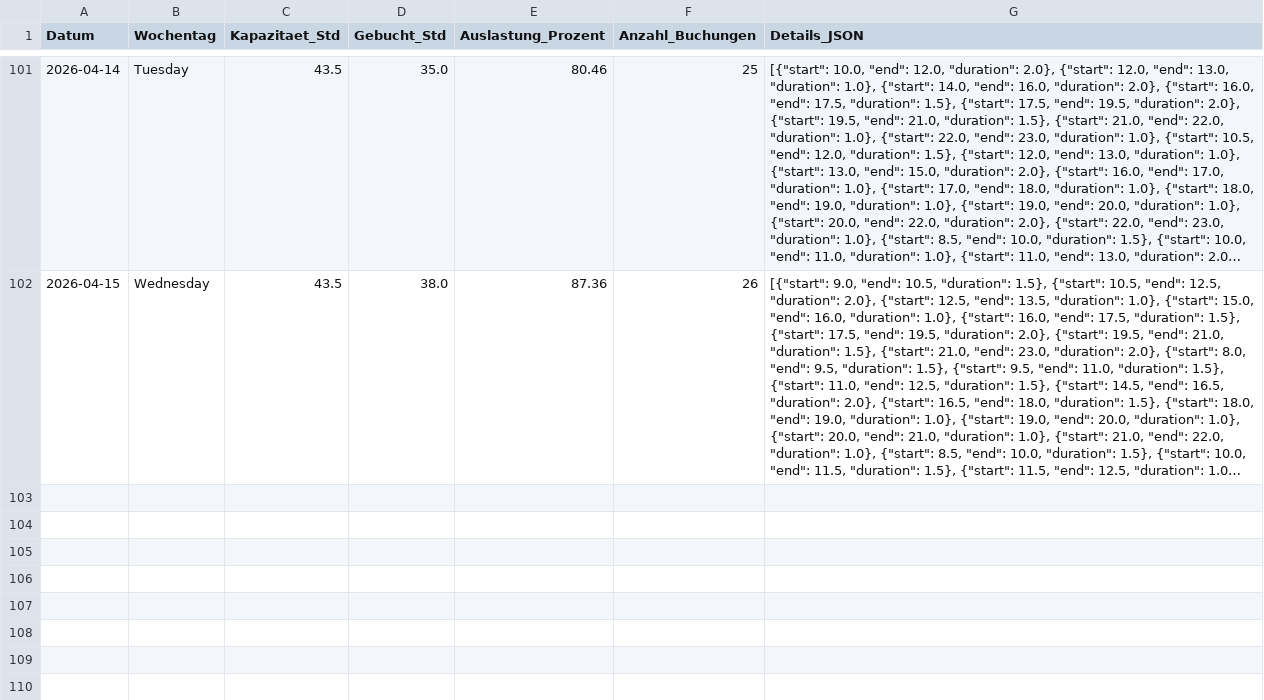
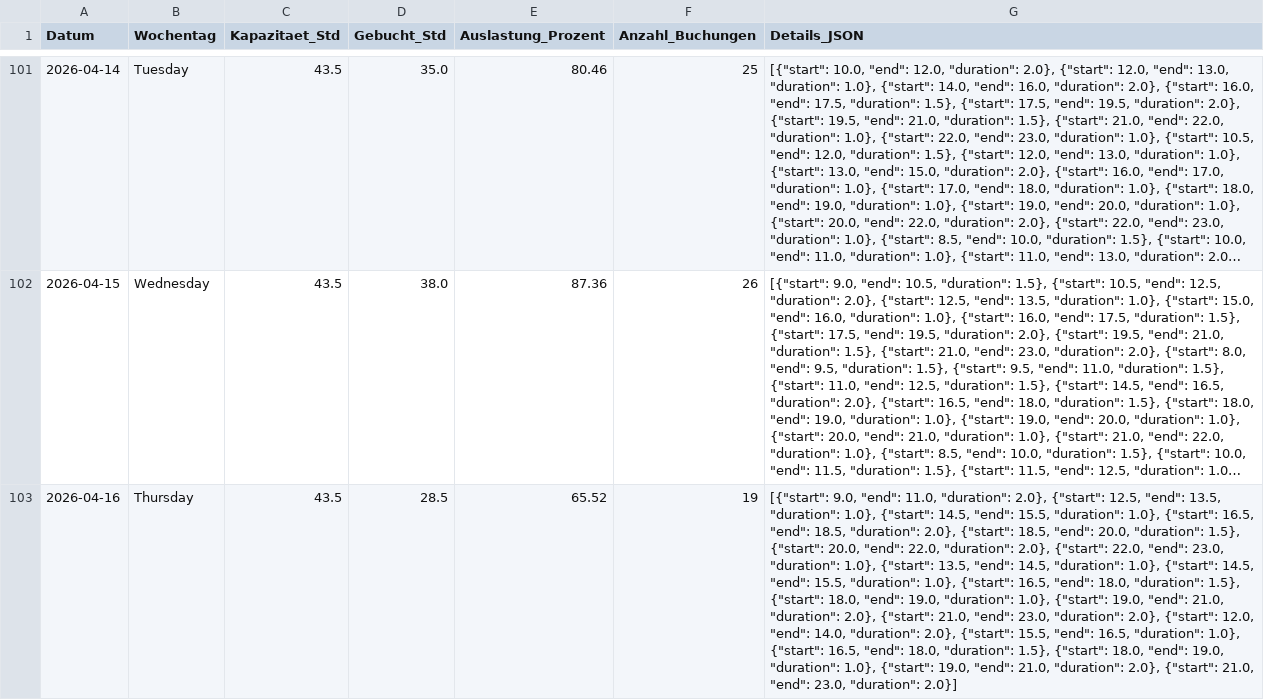
Before and after one commit to fidelioluc/cc_scrape, a CSV file: auslastung_wolfsburg_full.csv, drawn as a sheet; only a part is shown, gaps mark what is left out; long unchanged cells end in …; the diff names each change by its address in the sheet, - before the commit and + after, or states it on an @@ line.

```diff
--- a/auslastung_wolfsburg_full.csv
+++ b/auslastung_wolfsburg_full.csv
+row 103: 2026-04-16 | Thursday | 43.5 | 28.5 | 65.52 | 19 | [{"start": 9.0, "end": 11.0, "duration": 2.0}, {"start": 12.5, "end": 13.5, "duration": 1.0}, {"start": 14.5, "end": 15.5, "duration": 1.0}, {"start": 16.5, "end": 18.5, "duration": 2.0}, {"start": 18.5, "end": 20.0, "duration": 1.5}, {"start": 20.0, "end": 22.0, "duration": 2.0}, {"start": 22.0, "end": 23.0, "duration": 1.0}, {"start": 13.5, "end": 14.5, "duration": 1.0}, {"start": 14.5, "end": 15.5, "duration": 1.0}, {"start": 16.5, "end": 18.0, "duration": 1.5}, {"start": 18.0, "end": 19.0, "duration": 1.0}, {"start": 19.0, "end": 21.0, "duration": 2.0}, {"start": 21.0, "end": 23.0, "duration": 2.0}, {"start": 12.0, "end": 14.0, "duration": 2.0}, {"start": 15.5, "end": 16.5, "duration": 1.0}, {"start": 16.5, "end": 18.0, "duration": 1.5}, {"start": 18.0, "end": 19.0, "duration": 1.0}, {"start": 19.0, "end": 21.0, "duration": 2.0}, {"start": 21.0, "end": 23.0, "duration": 2.0}]
```
